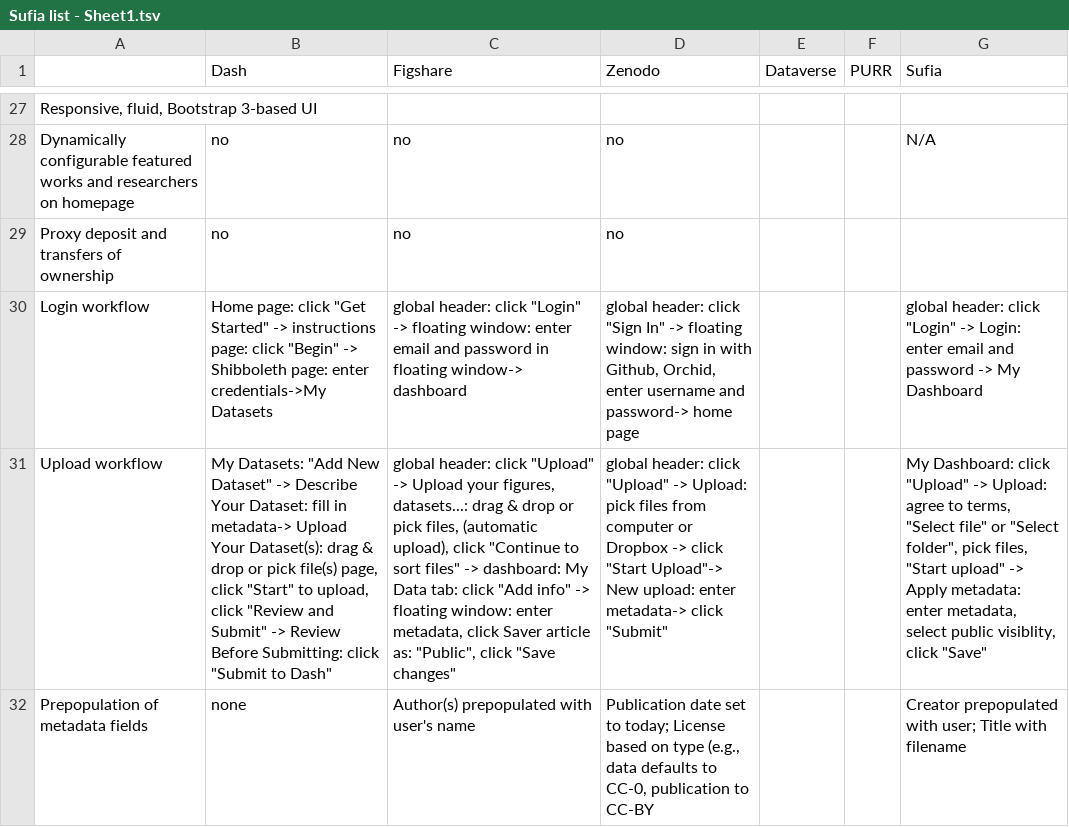
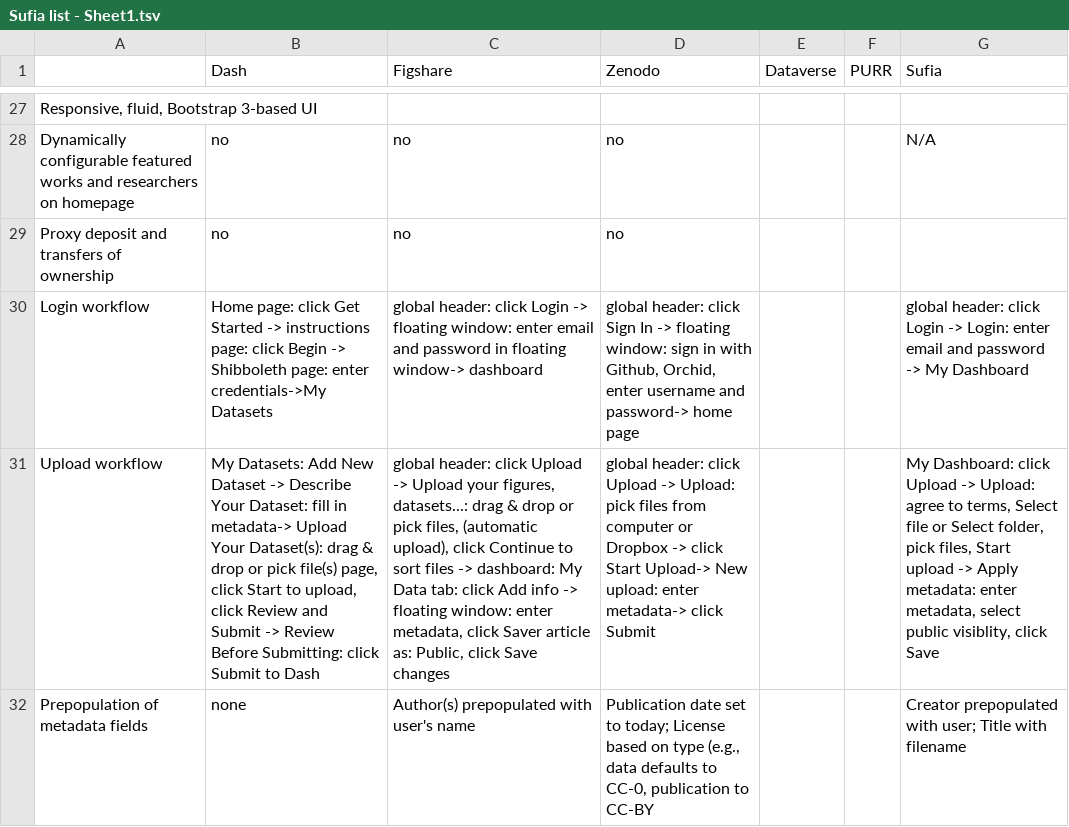
Before and after one commit to mxsstrong/SlashUX, a TSV file: Sufia list - Sheet1.tsv, drawn as a sheet; only a part is shown, gaps mark what is left out; the diff covers the shown part only; the diff names each change by its address in the sheet, - before the commit and + after, or states it on an @@ line.

```diff
--- a/Sufia list - Sheet1.tsv
+++ b/Sufia list - Sheet1.tsv
-B30 (Dash): …page: click "Get Started" -> instructions page: click "Begin" -> Shibboleth…
+B30 (Dash): …page: click Get Started -> instructions page: click Begin -> Shibboleth…
-C30 (Figshare): …header: click "Login" -> floating…
+C30 (Figshare): …header: click Login -> floating…
-D30 (Zenodo): …header: click "Sign In" -> floating…
+D30 (Zenodo): …header: click Sign In -> floating…
-G30 (Sufia): …header: click "Login" -> Login:…
+G30 (Sufia): …header: click Login -> Login:…
-B31 (Dash): My Datasets: "Add New Dataset" -> Describe Your Dataset: fill in metadata-> Upload Your Dataset(s): drag & drop or pick file(s) page, click "Start" to upload, click "Review and Submit" -> Review Before Submitting: click "Submit to Dash"
+B31 (Dash): My Datasets: Add New Dataset -> Describe Your Dataset: fill in metadata-> Upload Your Dataset(s): drag & drop or pick file(s) page, click Start to upload, click Review and Submit -> Review Before Submitting: click Submit to Dash
-C31 (Figshare): …header: click "Upload" -> Upload your figures, datasets...: drag & drop or pick files, (automatic upload), click "Continue to sort files" -> dashboard: My Data tab: click "Add info" -> floating window: enter metadata, click Saver article as: "Public", click "Save changes"
+C31 (Figshare): …header: click Upload -> Upload your figures, datasets...: drag & drop or pick files, (automatic upload), click Continue to sort files -> dashboard: My Data tab: click Add info -> floating window: enter metadata, click Saver article as: Public, click Save changes
-D31 (Zenodo): …header: click "Upload" -> Upload: pick files from computer or Dropbox -> click "Start Upload"-> New upload: enter metadata-> click "Submit"
+D31 (Zenodo): …header: click Upload -> Upload: pick files from computer or Dropbox -> click Start Upload-> New upload: enter metadata-> click Submit
-G31 (Sufia): …Dashboard: click "Upload" -> Upload: agree to terms, "Select file" or "Select folder", pick files, "Start upload" -> Apply metadata: enter metadata, select public visiblity, click "Save"
+G31 (Sufia): …Dashboard: click Upload -> Upload: agree to terms, Select file or Select folder, pick files, Start upload -> Apply metadata: enter metadata, select public visiblity, click Save
```
Also changed, not shown: 23 edited cells elsewhere in this file, Existing approaches - Sheet1.tsv, Item pages - Sheet1.tsv.
